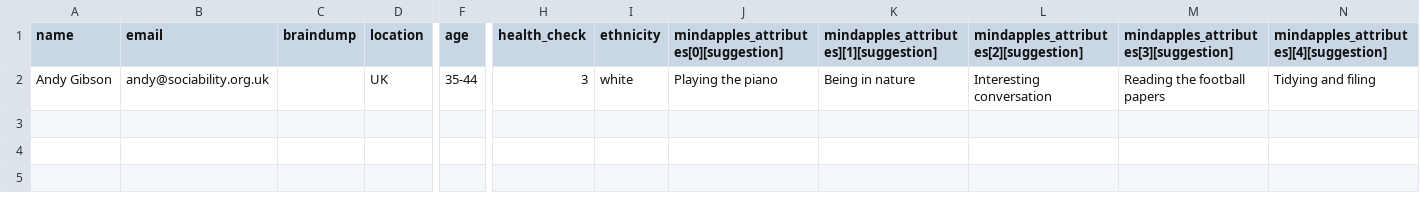
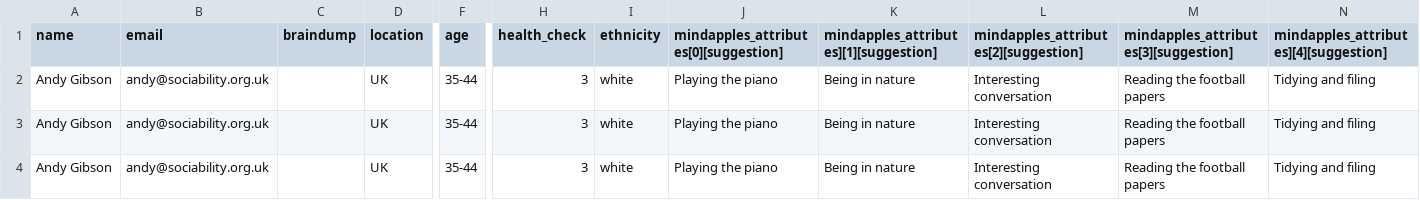
Before and after one commit to tomtt/mind-apples, a CSV file: spec/test_data/people_import_sample.csv, drawn as a sheet; only a part is shown, gaps mark what is left out; rows hold the shown columns only; the diff names each change by its address in the sheet, - before the commit and + after, or states it on an @@ line.

Commit message:
Add multiple Andies to test data

```diff
--- a/spec/test_data/people_import_sample.csv
+++ b/spec/test_data/people_import_sample.csv
+row 3: Andy Gibson | andy@sociability.org.uk |  | UK | 35-44 | 3 | white | Playing the piano | Being in nature | Interesting conversation | Reading the football papers | Tidying and filing
+row 4: Andy Gibson | andy@sociability.org.uk |  | UK | 35-44 | 3 | white | Playing the piano | Being in nature | Interesting conversation | Reading the football papers | Tidying and filing
```
